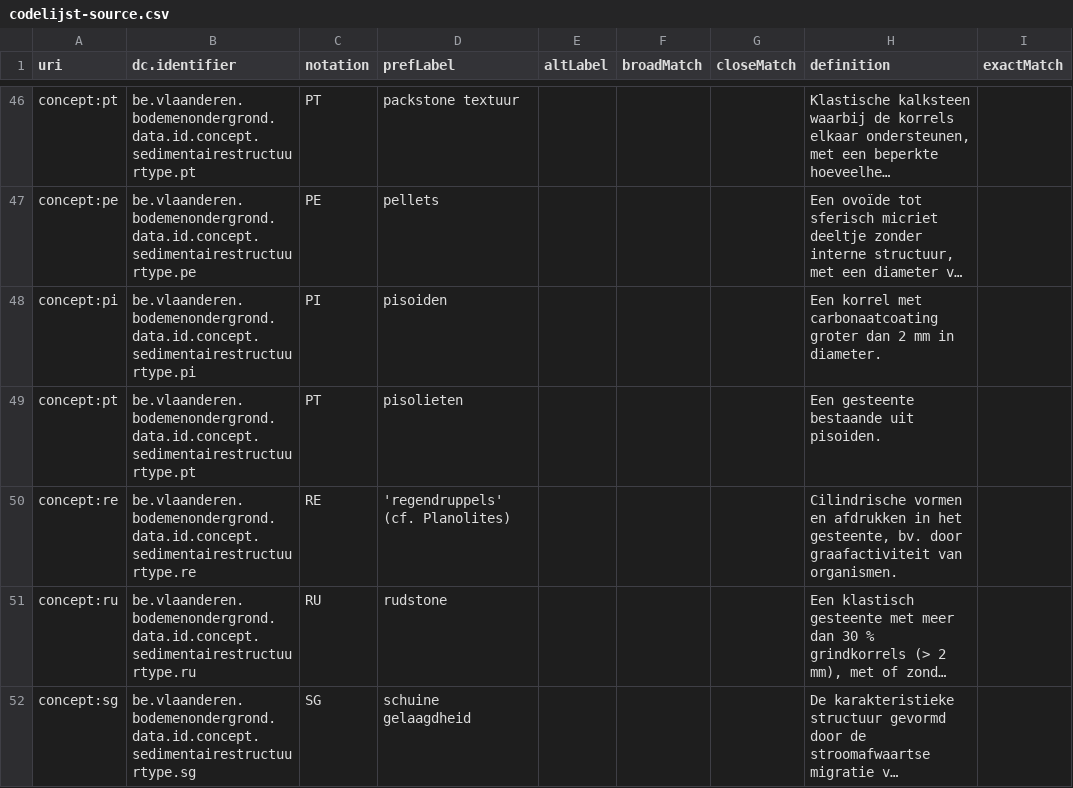
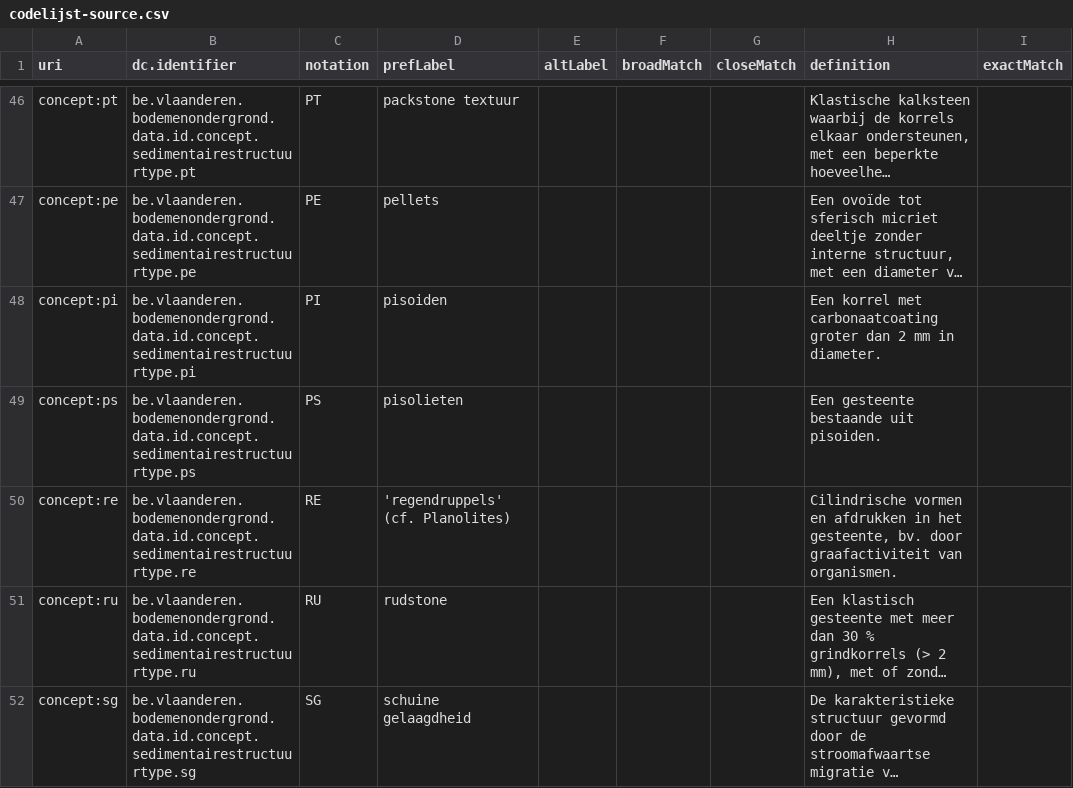
Before and after one commit to bodemenondergrond/codelijst-secundairestructuurtype, a CSV file: src/source/codelijst-source.csv, drawn as a sheet; only a part is shown, gaps mark what is left out; long unchanged cells end in …; the diff names each change by its address in the sheet, - before the commit and + after, or states it on an @@ line.

```diff
--- a/src/source/codelijst-source.csv
+++ b/src/source/codelijst-source.csv
-A49 (uri): concept:pt
+A49 (uri): concept:ps
-B49 (dc.identifier): be.vlaanderen.bodemenondergrond.data.id.concept.sedimentairestructuurtype.pt
+B49 (dc.identifier): be.vlaanderen.bodemenondergrond.data.id.concept.sedimentairestructuurtype.ps
-C49 (notation): PT
+C49 (notation): PS
```
Also changed, not shown: 7 other files.
